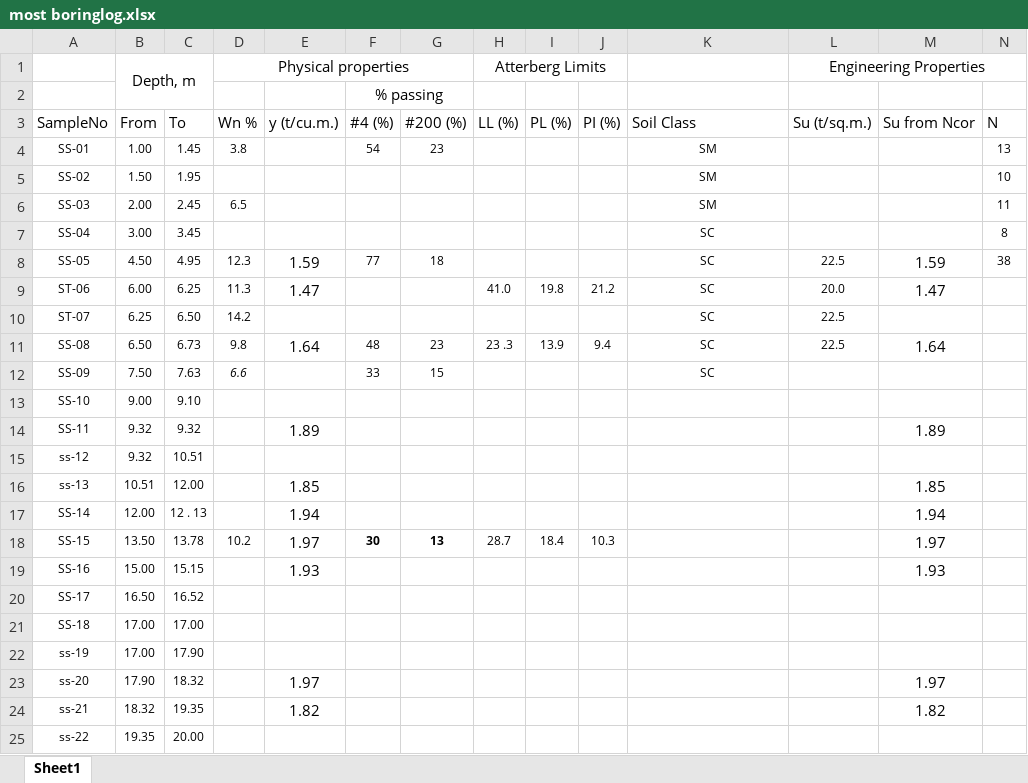
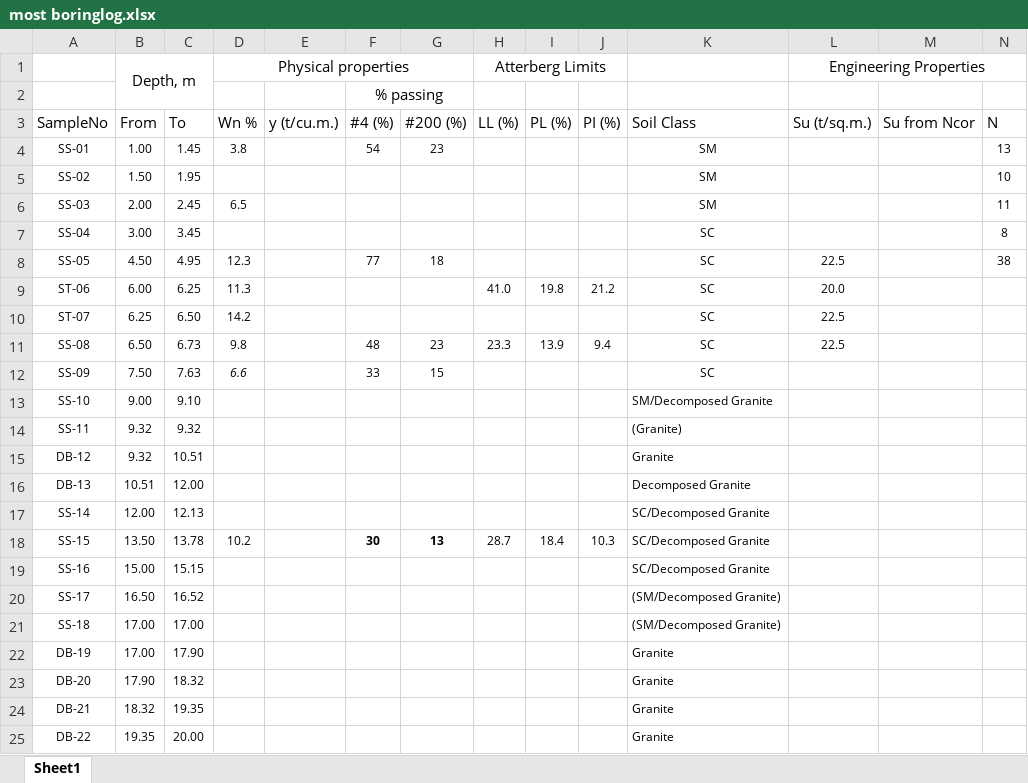
Before and after one commit to Pao1647/boring-log, an Excel workbook: most boringlog.xlsx, sheet Sheet1, drawn as a sheet; values as stored, in another font and other column widths than the file's, no borders; removed rows and columns are numbered as before the commit, all else as after; the diff names each change by its address in the sheet, - before the commit and + after, or states it on an @@ line.

Commit message:
Add files via upload

```diff
--- a/most boringlog.xlsx (sheet Sheet1)
+++ b/most boringlog.xlsx (sheet Sheet1)
-E8 (y (t/cu.m.)): 1.59
+E8 (y (t/cu.m.)): (empty)
-M8 (Su from Ncor): 1.59
+M8 (Su from Ncor): (empty)
-E9 (y (t/cu.m.)): 1.47
+E9 (y (t/cu.m.)): (empty)
-M9 (Su from Ncor): 1.47
+M9 (Su from Ncor): (empty)
-E11 (y (t/cu.m.)): 1.64
+E11 (y (t/cu.m.)): (empty)
-H11 (LL (%)): 23 .3
+H11 (LL (%)): 23.3
-M11 (Su from Ncor): 1.64
+M11 (Su from Ncor): (empty)
-K13 (Soil Class): (empty)
+K13 (Soil Class): SM/Decomposed Granite
-E14 (y (t/cu.m.)): 1.89
+E14 (y (t/cu.m.)): (empty)
-K14 (Soil Class): (empty)
+K14 (Soil Class): (Granite)
-M14 (Su from Ncor): 1.89
+M14 (Su from Ncor): (empty)
-A15 (SampleNo): ss-12
+A15 (SampleNo): DB-12
-K15 (Soil Class): (empty)
+K15 (Soil Class): Granite
-row 16: ss-13 | 10.51 | 12.00 |  | 1.85 |  |  |  |  |  |  |  | 1.85
+row 16: DB-13 | 10.51 | 12.00 |  |  |  |  |  |  |  | Decomposed Granite
-C17 (To): 12 . 13
+C17 (To): 12.13
-E17 (y (t/cu.m.)): 1.94
+E17 (y (t/cu.m.)): (empty)
-K17:K19 (Soil Class): (empty)
+K17:K19 (Soil Class): SC/Decomposed Granite
-M17 (Su from Ncor): 1.94
+M17 (Su from Ncor): (empty)
-E18 (y (t/cu.m.)): 1.97
+E18 (y (t/cu.m.)): (empty)
-M18 (Su from Ncor): 1.97
+M18 (Su from Ncor): (empty)
-E19 (y (t/cu.m.)): 1.93
+E19 (y (t/cu.m.)): (empty)
-M19 (Su from Ncor): 1.93
+M19 (Su from Ncor): (empty)
-K20:K21 (Soil Class): (empty)
+K20:K21 (Soil Class): (SM/Decomposed Granite)
-A22 (SampleNo): ss-19
+A22 (SampleNo): DB-19
-K22 (Soil Class): (empty)
+K22 (Soil Class): Granite
-row 23: ss-20 | 17.90 | 18.32 |  | 1.97 |  |  |  |  |  |  |  | 1.97
-row 24: ss-21 | 18.32 | 19.35 |  | 1.82 |  |  |  |  |  |  |  | 1.82
+row 23: DB-20 | 17.90 | 18.32 |  |  |  |  |  |  |  | Granite
+row 24: DB-21 | 18.32 | 19.35 |  |  |  |  |  |  |  | Granite
-A25 (SampleNo): ss-22
+A25 (SampleNo): DB-22
-K25 (Soil Class): (empty)
+K25 (Soil Class): Granite
```
